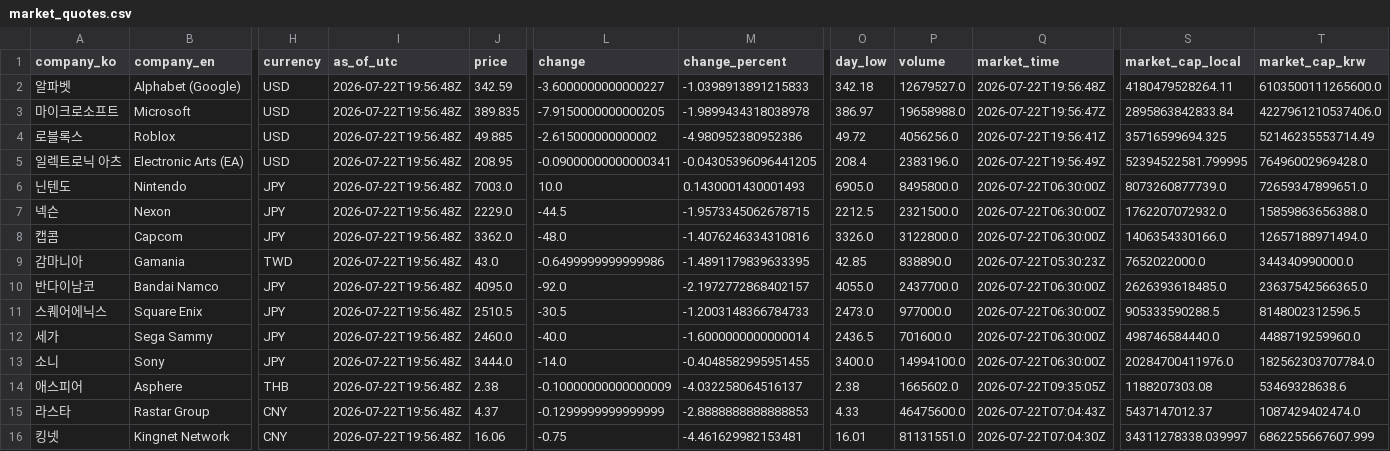
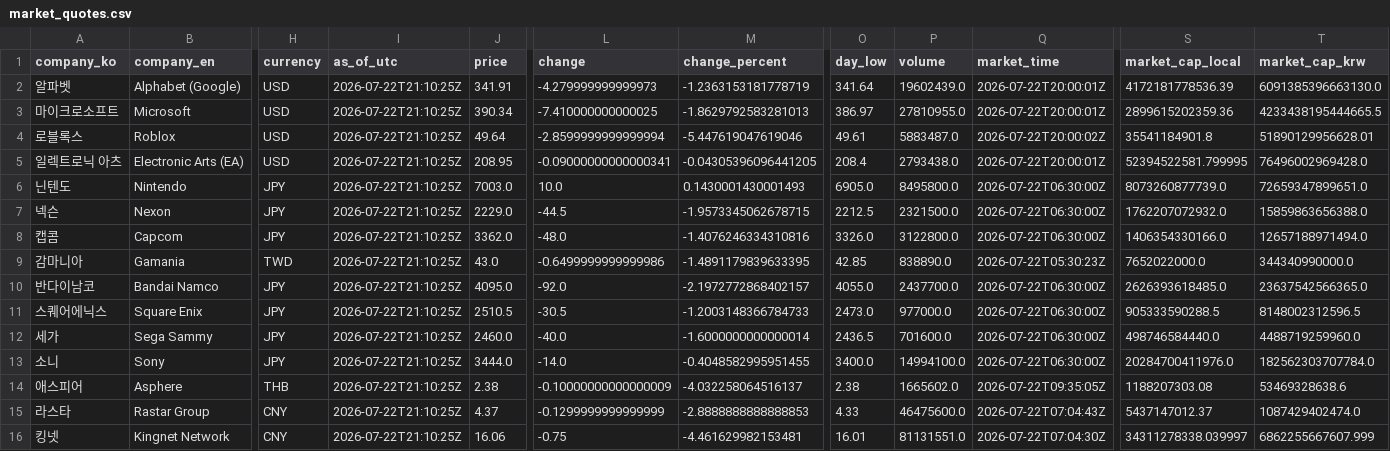
Before and after one commit to NK-rbdautobot/global-game-stock-dashboard, a CSV file: docs/data/market_quotes.csv, drawn as a sheet; only a part is shown, gaps mark what is left out; the diff covers the shown part only; the diff names each change by its address in the sheet, - before the commit and + after, or states it on an @@ line.

```diff
--- a/docs/data/market_quotes.csv
+++ b/docs/data/market_quotes.csv
-I2:I16 (as_of_utc): 2026-07-22T19:56:48Z
+I2:I16 (as_of_utc): 2026-07-22T21:10:25Z
-J2 (price): 342.59
+J2 (price): 341.91
-L2 (change): -3.6000000000000227
+L2 (change): -4.279999999999973
-M2 (change_percent): -1.0398913891215833
+M2 (change_percent): -1.2363153181778719
-O2 (day_low): 342.18
+O2 (day_low): 341.64
-P2 (volume): 12679527.0
+P2 (volume): 19602439.0
-Q2 (market_time): 2026-07-22T19:56:48Z
+Q2 (market_time): 2026-07-22T20:00:01Z
-S2 (market_cap_local): 4180479528264.11
+S2 (market_cap_local): 4172181778536.39
-T2 (market_cap_krw): 6103500111265600.0
+T2 (market_cap_krw): 6091385396663130.0
-J3 (price): 389.835
+J3 (price): 390.34
-L3 (change): -7.9150000000000205
+L3 (change): -7.410000000000025
-M3 (change_percent): -1.9899434318038978
+M3 (change_percent): -1.8629792583281013
-P3 (volume): 19658988.0
+P3 (volume): 27810955.0
-Q3 (market_time): 2026-07-22T19:56:47Z
+Q3 (market_time): 2026-07-22T20:00:01Z
-S3 (market_cap_local): 2895863842833.84
+S3 (market_cap_local): 2899615202359.36
-T3 (market_cap_krw): 4227961210537406.0
+T3 (market_cap_krw): 4233438195444665.5
-J4 (price): 49.885
+J4 (price): 49.64
-L4 (change): -2.615000000000002
+L4 (change): -2.8599999999999994
-M4 (change_percent): -4.980952380952386
+M4 (change_percent): -5.447619047619046
-O4 (day_low): 49.72
+O4 (day_low): 49.61
-P4 (volume): 4056256.0
+P4 (volume): 5883487.0
-Q4 (market_time): 2026-07-22T19:56:41Z
+Q4 (market_time): 2026-07-22T20:00:02Z
-S4 (market_cap_local): 35716599694.325
+S4 (market_cap_local): 35541184901.8
-T4 (market_cap_krw): 52146235553714.49
+T4 (market_cap_krw): 51890129956628.01
-P5 (volume): 2383196.0
+P5 (volume): 2793438.0
-Q5 (market_time): 2026-07-22T19:56:49Z
+Q5 (market_time): 2026-07-22T20:00:01Z
```
Also changed, not shown: 45 edited cells elsewhere in this file, docs/data/market_history.csv, 1 other file.
